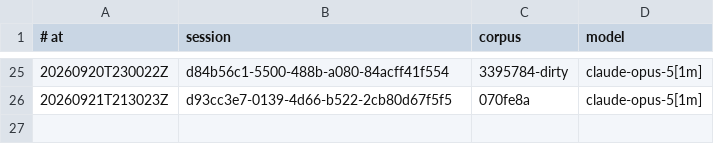
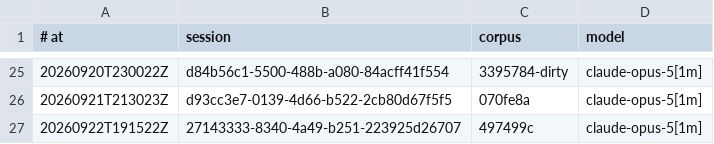
Before and after one commit to RearAdmiralPants/claudebrain-provenance, a TSV file: awakenings.tsv, drawn as a sheet; only a part is shown, gaps mark what is left out.

```diff
--- a/awakenings.tsv
+++ b/awakenings.tsv
@@ -26 +26,2 @@
 20260921T213023Z	d93cc3e7-0139-4d66-b522-2cb80d67f5f5	070fe8a	claude-opus-5[1m]
+20260922T191522Z	27143333-8340-4a49-b251-223925d26707	497499c	claude-opus-5[1m]
```
Also changed, not shown: chains.tsv, corpus.tsv, 2 other files.
